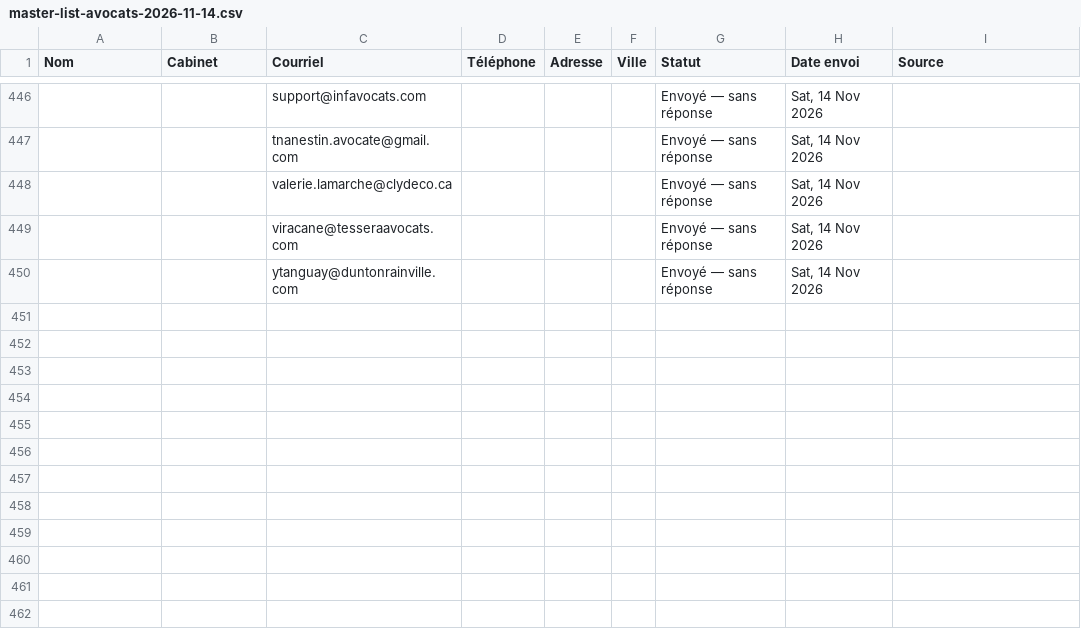
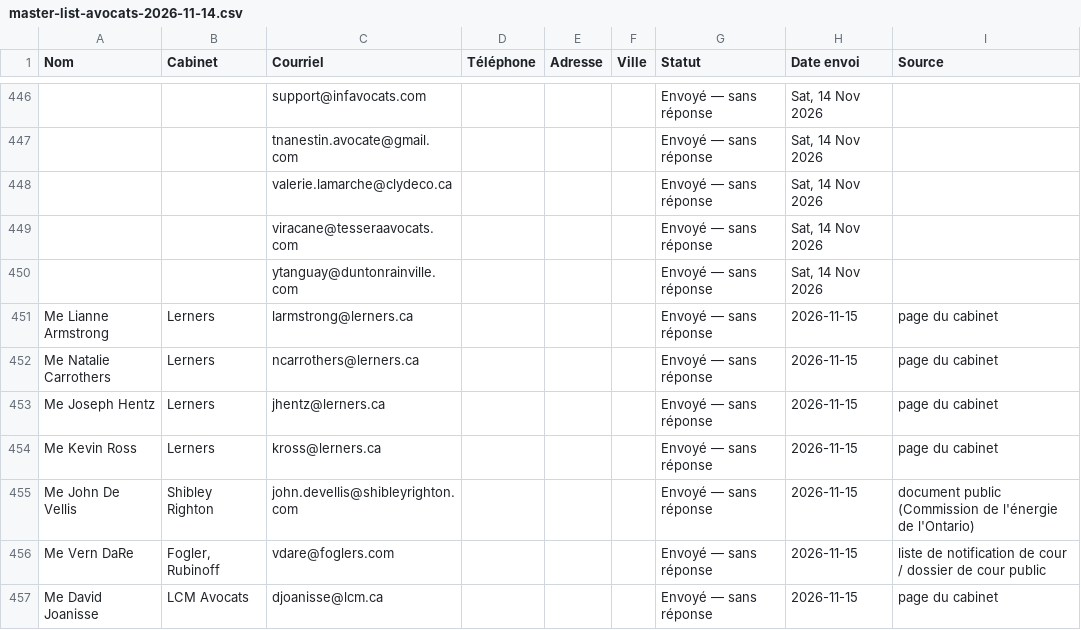
Before and after one commit to takatakca/BESOINAVOCAT.CA, a CSV file: docs/prospection/master-list-avocats-2026-11-14.csv, drawn as a sheet; only a part is shown, gaps mark what is left out; the diff names each change by its address in the sheet, - before the commit and + after, or states it on an @@ line.

Commit message:
docs(prospection): master list avocats — relève 20 (vague 3 terminée 56/56) + compteurs

```diff
--- a/docs/prospection/master-list-avocats-2026-11-14.csv
+++ b/docs/prospection/master-list-avocats-2026-11-14.csv
+row 451: Me Lianne Armstrong | Lerners | larmstrong@lerners.ca |  |  |  | Envoyé — sans réponse | 2026-11-15 | page du cabinet
+row 452: Me Natalie Carrothers | Lerners | ncarrothers@lerners.ca |  |  |  | Envoyé — sans réponse | 2026-11-15 | page du cabinet
+row 453: Me Joseph Hentz | Lerners | jhentz@lerners.ca |  |  |  | Envoyé — sans réponse | 2026-11-15 | page du cabinet
+row 454: Me Kevin Ross | Lerners | kross@lerners.ca |  |  |  | Envoyé — sans réponse | 2026-11-15 | page du cabinet
+row 455: Me John De Vellis | Shibley Righton | john.devellis@shibleyrighton.com |  |  |  | Envoyé — sans réponse | 2026-11-15 | document public (Commission de l'énergie de l'Ontario)
+row 456: Me Vern DaRe | Fogler, Rubinoff | vdare@foglers.com |  |  |  | Envoyé — sans réponse | 2026-11-15 | liste de notification de cour / dossier de cour public
+row 457: Me David Joanisse | LCM Avocats | djoanisse@lcm.ca |  |  |  | Envoyé — sans réponse | 2026-11-15 | page du cabinet
```
Also changed, not shown: 2 other files.
